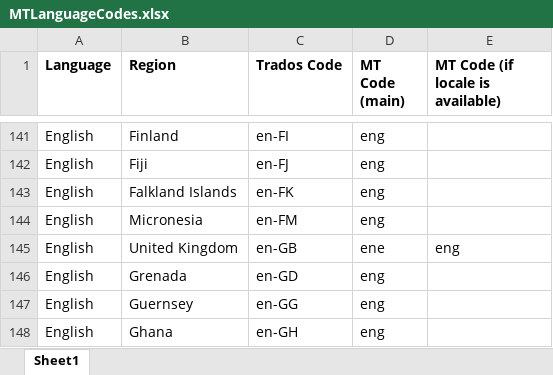
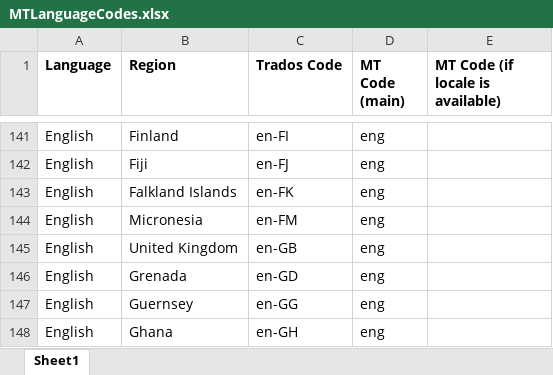
Before and after one commit to RWS/Sdl-Community, an Excel workbook: Be GlobalV4 Translation Provider/Sdl.Community.BeGlobalV4.Provider/Resources/MTLanguageCodes.xlsx, sheet Sheet1, drawn as a sheet; only a part is shown, gaps mark what is left out; values as stored, in another font and other column widths than the file's, no borders; the diff names each change by its address in the sheet, - before the commit and + after, or states it on an @@ line.

Commit message:
Update the MTLanguageCodes file so ENE code was replaced with ENG

```diff
--- a/Be GlobalV4 Translation Provider/Sdl.Community.BeGlobalV4.Provider/Resources/MTLanguageCodes.xlsx (sheet Sheet1)
+++ b/Be GlobalV4 Translation Provider/Sdl.Community.BeGlobalV4.Provider/Resources/MTLanguageCodes.xlsx (sheet Sheet1)
-D145 (MT Code (main)): ene
+D145 (MT Code (main)): eng
-E145 (MT Code (if locale is available)): eng
+E145 (MT Code (if locale is available)): (empty)
```
Also changed, not shown: 1 other file.
